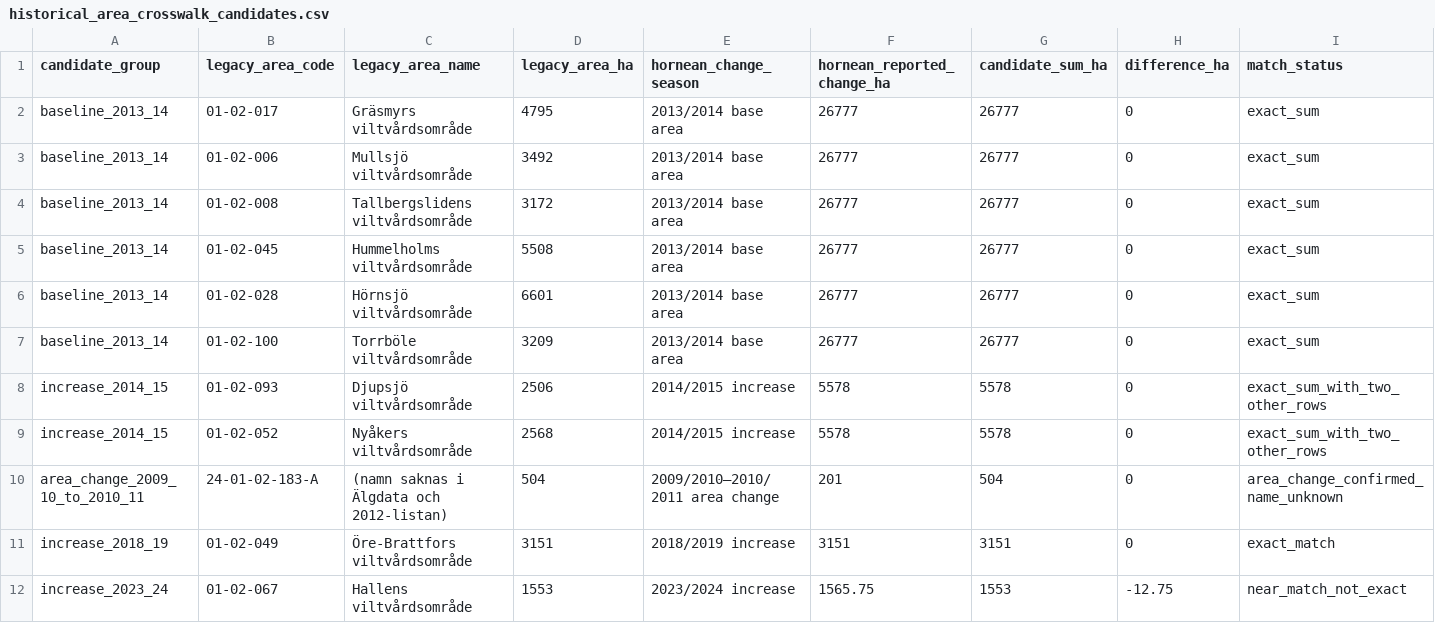
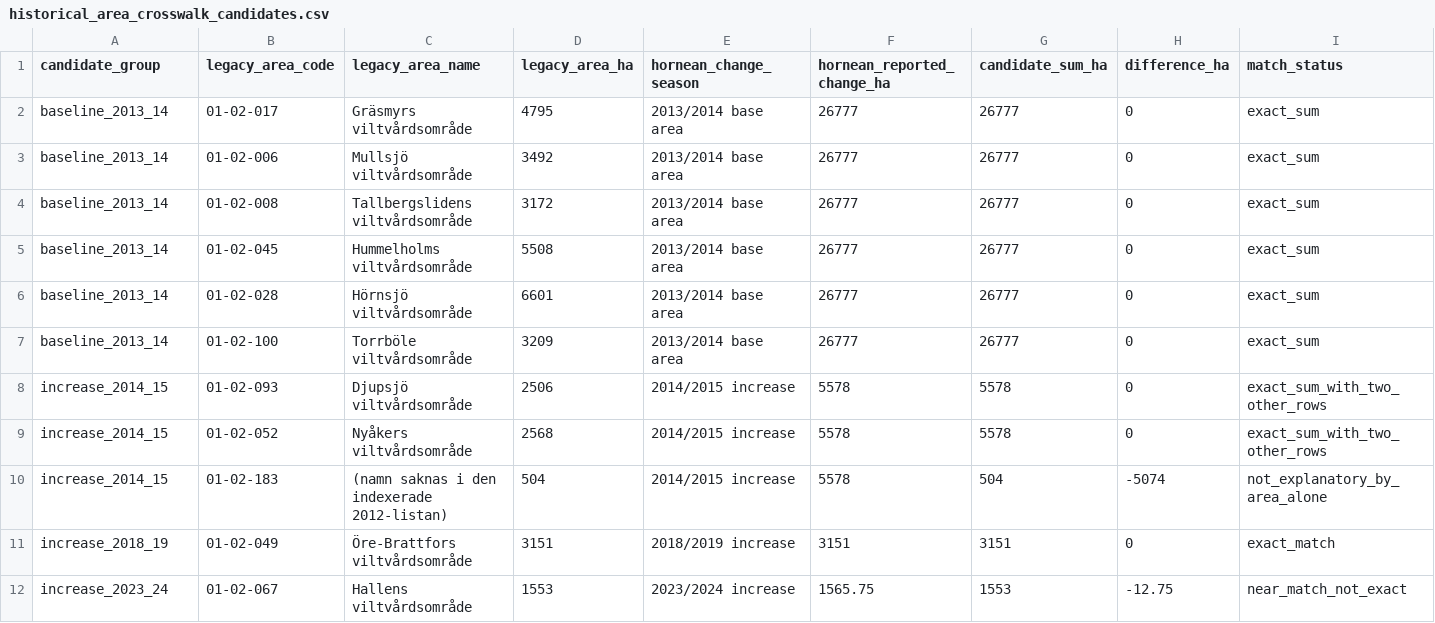
Before and after one commit to dahlinrobert-lgtm/alg-grasmyr, a CSV file: data/historical_area_crosswalk_candidates.csv, drawn as a sheet; only a part is shown; removed rows and columns are numbered as before the commit, all else as after; rows hold the shown columns only; the diff names each change by its address in the sheet, - before the commit and + after, or states it on an @@ line.

Commit message:
Clarify area 183 crosswalk status

```diff
--- a/data/historical_area_crosswalk_candidates.csv
+++ b/data/historical_area_crosswalk_candidates.csv
-row 10: area_change_2009_10_to_2010_11 | 24-01-02-183-A | (namn saknas i Älgdata och 2012-listan) | 504 | 2009/2010–2010/2011 area change | 201 | 504 | 0 | area_change_confirmed_name_unknown
+row 10: increase_2014_15 | 01-02-183 | (namn saknas i den indexerade 2012-listan) | 504 | 2014/2015 increase | 5578 | 504 | -5074 | not_explanatory_by_area_alone
```
